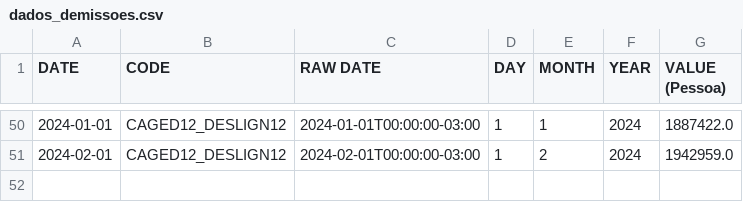
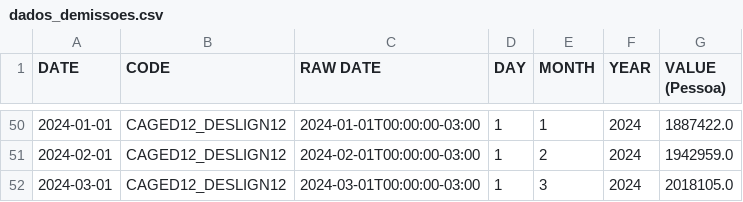
Before and after one commit to ramos-iza/dashboard_macro, a CSV file: dados/emprego/raw/dados_demissoes.csv, drawn as a sheet; only a part is shown, gaps mark what is left out; the diff names each change by its address in the sheet, - before the commit and + after, or states it on an @@ line.

```diff
--- a/dados/emprego/raw/dados_demissoes.csv
+++ b/dados/emprego/raw/dados_demissoes.csv
+row 52: 2024-03-01 | CAGED12_DESLIGN12 | 2024-03-01T00:00:00-03:00 | 1 | 3 | 2024 | 2018105.0
```
Also changed, not shown: dados/credito/raw/dados_credito.csv, dados/credito/silver/concessoes.csv, 5 other files.
